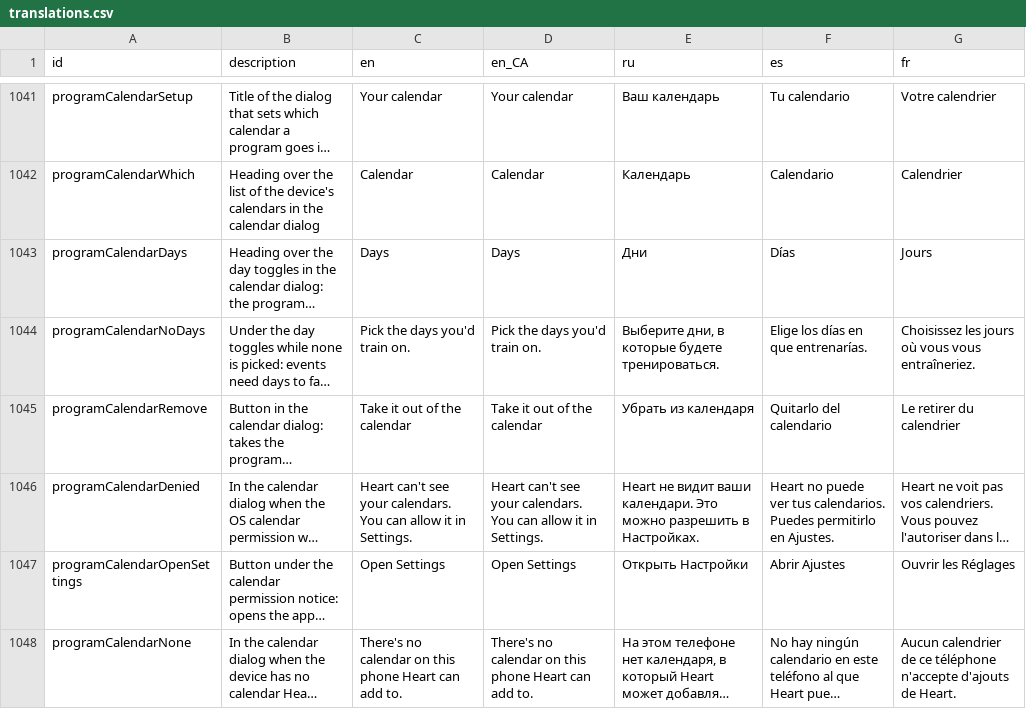
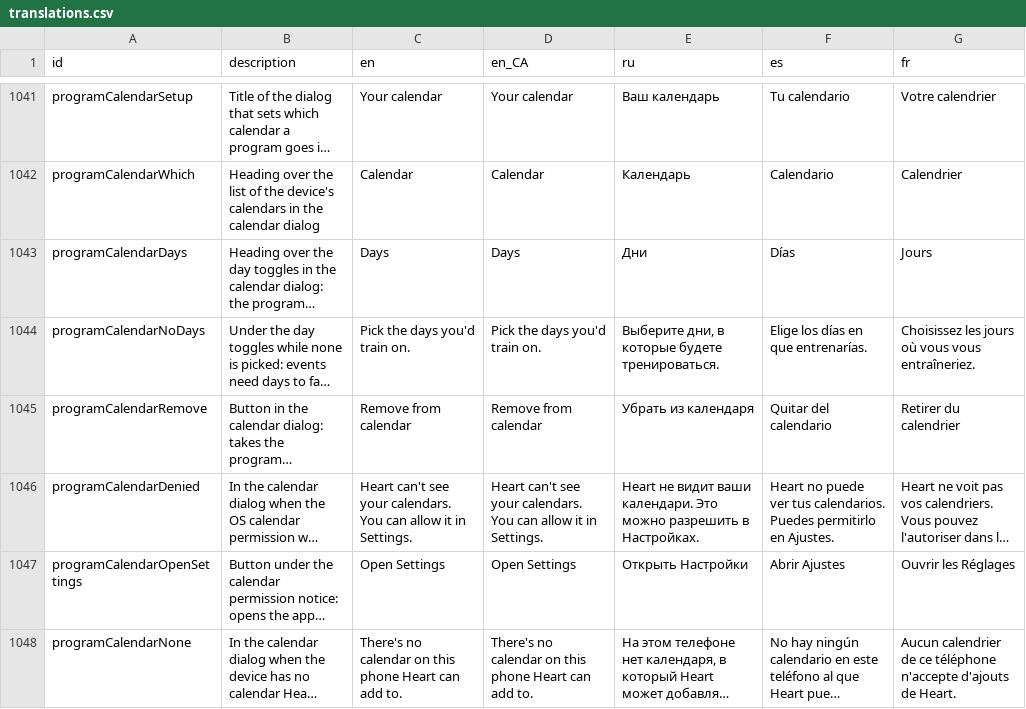
Before and after one commit to kit-g/heart-of-yours, a CSV file: shared/heart_language/scripts/translations.csv, drawn as a sheet; only a part is shown, gaps mark what is left out; long unchanged cells end in …; the diff names each change by its address in the sheet, - before the commit and + after, or states it on an @@ line.

```diff
--- a/shared/heart_language/scripts/translations.csv
+++ b/shared/heart_language/scripts/translations.csv
-C1045 (en): Take it out of the calendar
+C1045 (en): Remove from calendar
-D1045 (en_CA): Take it out of the calendar
+D1045 (en_CA): Remove from calendar
-F1045 (es): Quitarlo del calendario
+F1045 (es): Quitar del calendario
-G1045 (fr): Le retirer du calendrier
+G1045 (fr): Retirer du calendrier
```
Also changed, not shown: 3 other files.
